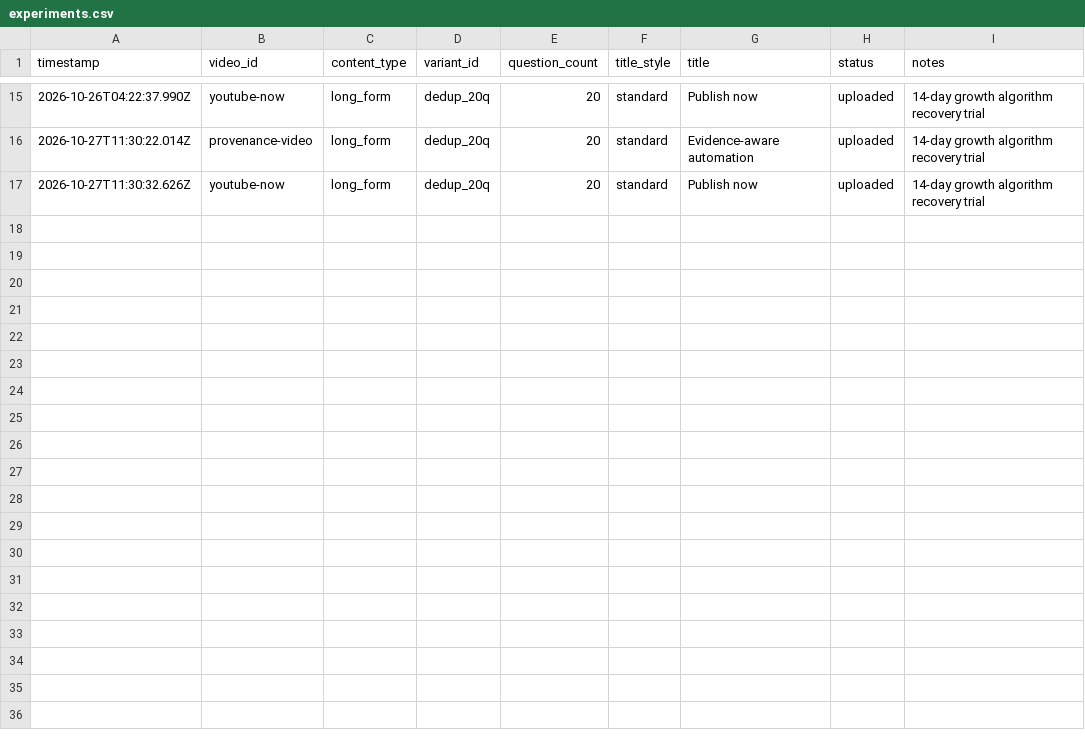
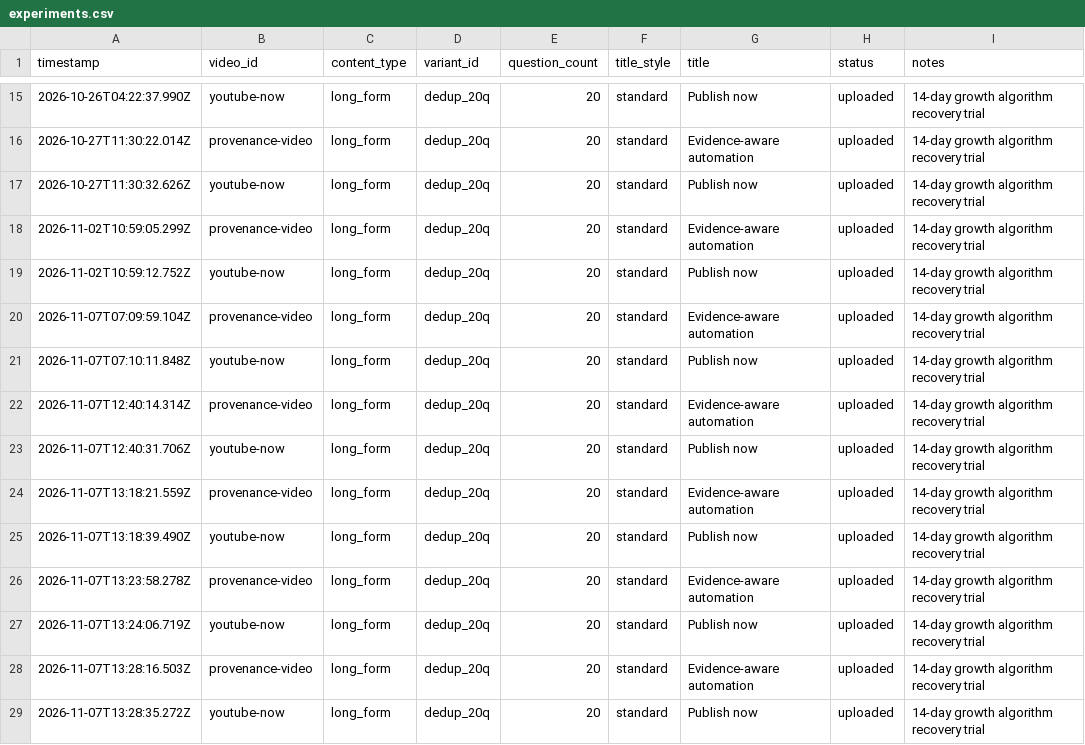
Before and after one commit to ankitdoi-coder/yt-automation-agent, a CSV file: analytics/experiments.csv, drawn as a sheet; only a part is shown, gaps mark what is left out; the diff names each change by its address in the sheet, - before the commit and + after, or states it on an @@ line.

```diff
--- a/analytics/experiments.csv
+++ b/analytics/experiments.csv
+row 18: 2026-11-02T10:59:05.299Z | provenance-video | long_form | dedup_20q | 20 | standard | Evidence-aware automation | uploaded | 14-day growth algorithm recovery trial
+row 19: 2026-11-02T10:59:12.752Z | youtube-now | long_form | dedup_20q | 20 | standard | Publish now | uploaded | 14-day growth algorithm recovery trial
+row 20: 2026-11-07T07:09:59.104Z | provenance-video | long_form | dedup_20q | 20 | standard | Evidence-aware automation | uploaded | 14-day growth algorithm recovery trial
+row 21: 2026-11-07T07:10:11.848Z | youtube-now | long_form | dedup_20q | 20 | standard | Publish now | uploaded | 14-day growth algorithm recovery trial
+row 22: 2026-11-07T12:40:14.314Z | provenance-video | long_form | dedup_20q | 20 | standard | Evidence-aware automation | uploaded | 14-day growth algorithm recovery trial
+row 23: 2026-11-07T12:40:31.706Z | youtube-now | long_form | dedup_20q | 20 | standard | Publish now | uploaded | 14-day growth algorithm recovery trial
+row 24: 2026-11-07T13:18:21.559Z | provenance-video | long_form | dedup_20q | 20 | standard | Evidence-aware automation | uploaded | 14-day growth algorithm recovery trial
+row 25: 2026-11-07T13:18:39.490Z | youtube-now | long_form | dedup_20q | 20 | standard | Publish now | uploaded | 14-day growth algorithm recovery trial
+row 26: 2026-11-07T13:23:58.278Z | provenance-video | long_form | dedup_20q | 20 | standard | Evidence-aware automation | uploaded | 14-day growth algorithm recovery trial
+row 27: 2026-11-07T13:24:06.719Z | youtube-now | long_form | dedup_20q | 20 | standard | Publish now | uploaded | 14-day growth algorithm recovery trial
+row 28: 2026-11-07T13:28:16.503Z | provenance-video | long_form | dedup_20q | 20 | standard | Evidence-aware automation | uploaded | 14-day growth algorithm recovery trial
+row 29: 2026-11-07T13:28:35.272Z | youtube-now | long_form | dedup_20q | 20 | standard | Publish now | uploaded | 14-day growth algorithm recovery trial
```
Also changed, not shown: 18 other files.
